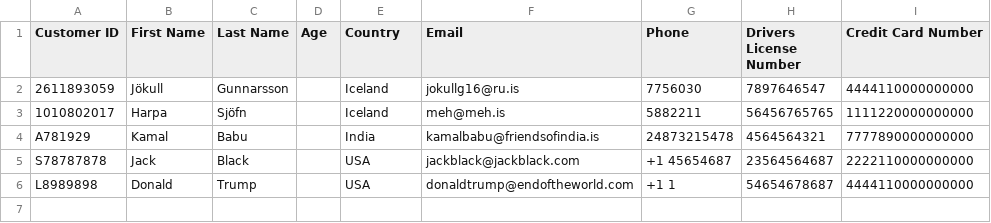
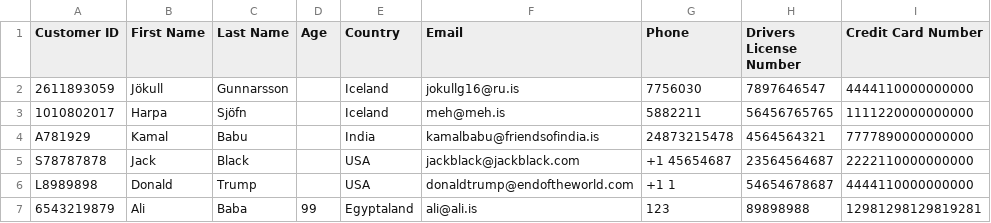
Before and after one commit to evalisv/verklegt1-2018, a CSV file: Car_rental/Data/customers.csv, drawn as a sheet; the diff names each change by its address in the sheet, - before the commit and + after, or states it on an @@ line.

```diff
--- a/Car_rental/Data/customers.csv
+++ b/Car_rental/Data/customers.csv
+row 7: 6543219879 | Ali | Baba | 99 | Egyptaland | ali@ali.is | 123 | 89898988 | 12981298129819281
```
Also changed, not shown: 1 other file.
